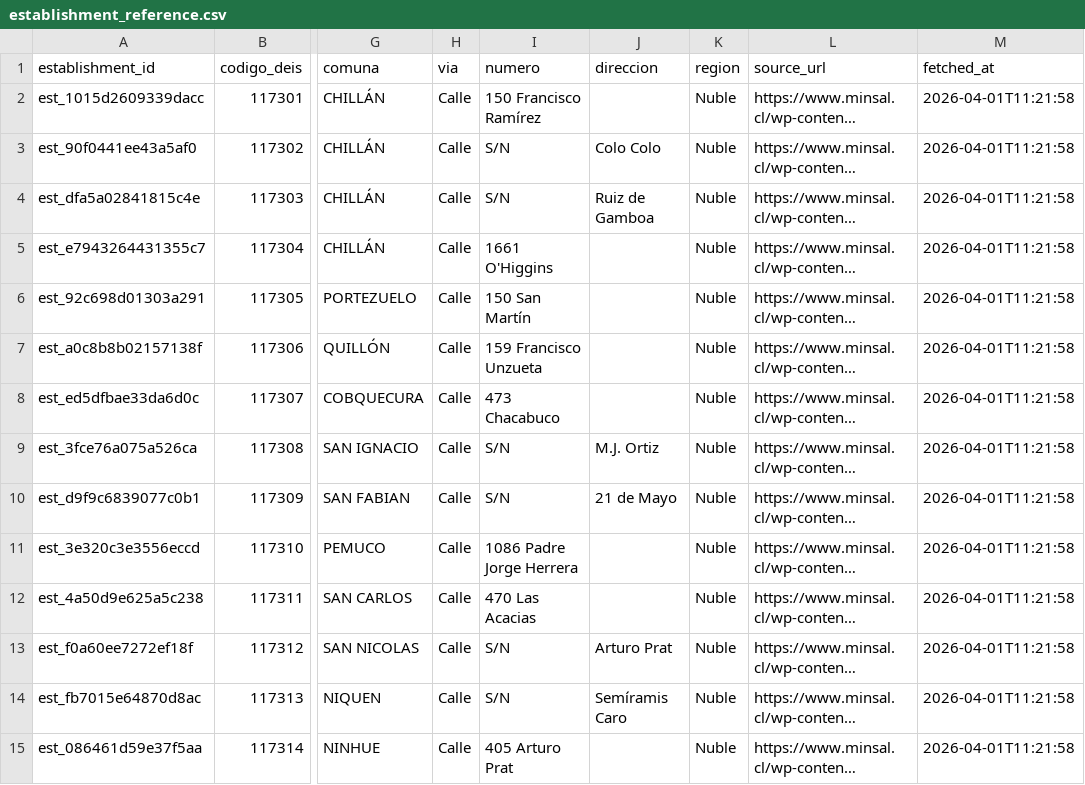
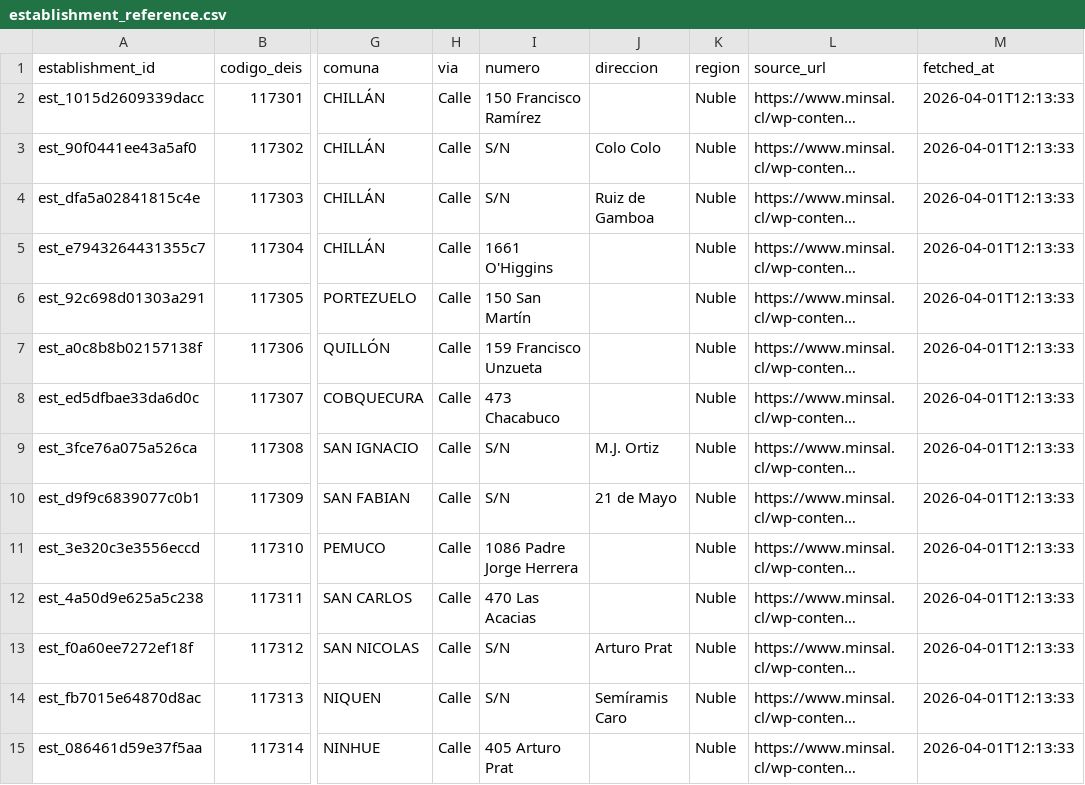
Before and after one commit to felix-antonio-sl/hdos, a CSV file: output/spreadsheet/canonical/establishment_reference.csv, drawn as a sheet; only a part is shown, gaps mark what is left out; long unchanged cells end in …; the diff covers the shown part only; the diff names each change by its address in the sheet, - before the commit and + after, or states it on an @@ line.

```diff
--- a/output/spreadsheet/canonical/establishment_reference.csv
+++ b/output/spreadsheet/canonical/establishment_reference.csv
-M2:M15 (fetched_at): 2026-04-01T11:21:58
+M2:M15 (fetched_at): 2026-04-01T12:13:33
```
Also changed, not shown: 72 edited cells elsewhere in this file, output/spreadsheet/canonical/episode_source.csv, output/spreadsheet/canonical/hospitalization_stay.csv, 5 other files.
